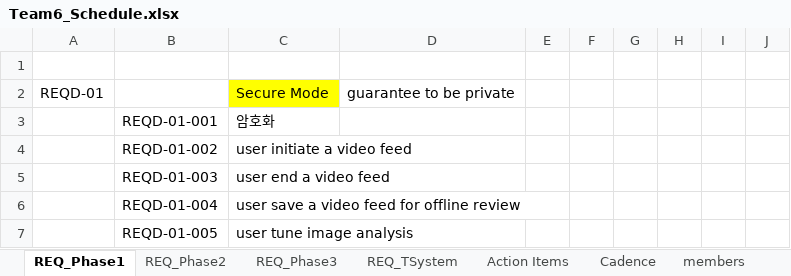
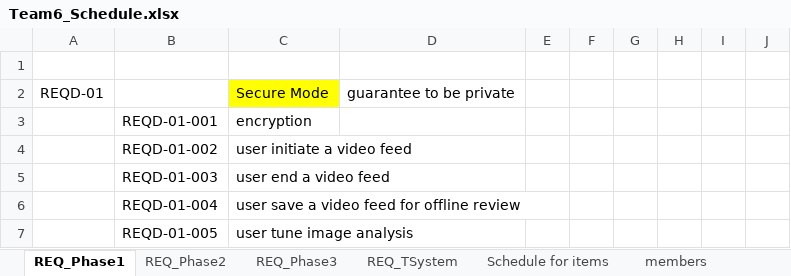
Before and after one commit to prayam/cmu_project_public_bak, an Excel workbook: docs/Team6_Schedule.xlsx, sheet REQ_Phase1, drawn as a sheet; only a part is shown; values as stored, in another font and other column widths than the file's, no borders; the diff names each change by its address in the sheet, - before the commit and + after, or states it on an @@ line.

Commit message:
[doc] updated team6_schedule.xlsx
updated team6_schedule.xlsx

```diff
--- a/docs/Team6_Schedule.xlsx (sheet REQ_Phase1)
+++ b/docs/Team6_Schedule.xlsx (sheet REQ_Phase1)
-sheet tab: Action Items
+sheet tab: Schedule for items
-sheet tab: Cadence
-C3: 암호화
+C3: encryption
```
Also changed, not shown: sheet Schedule for items, charts or pictures.
